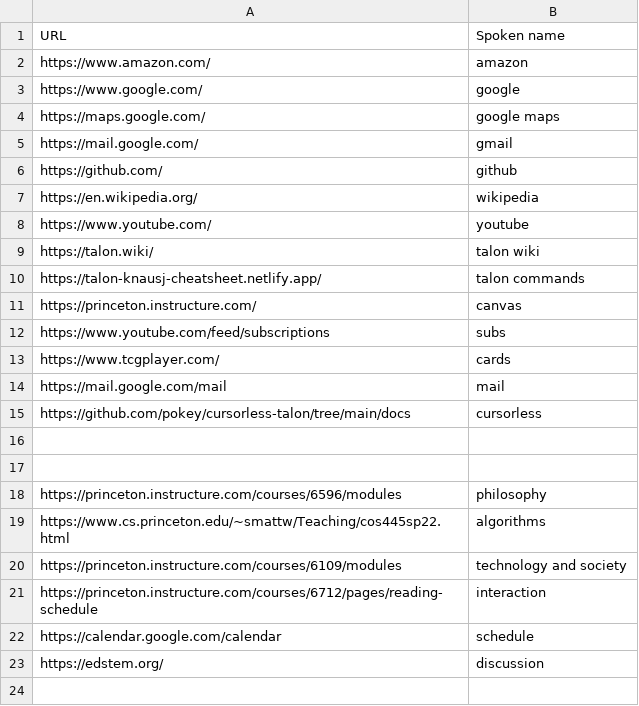
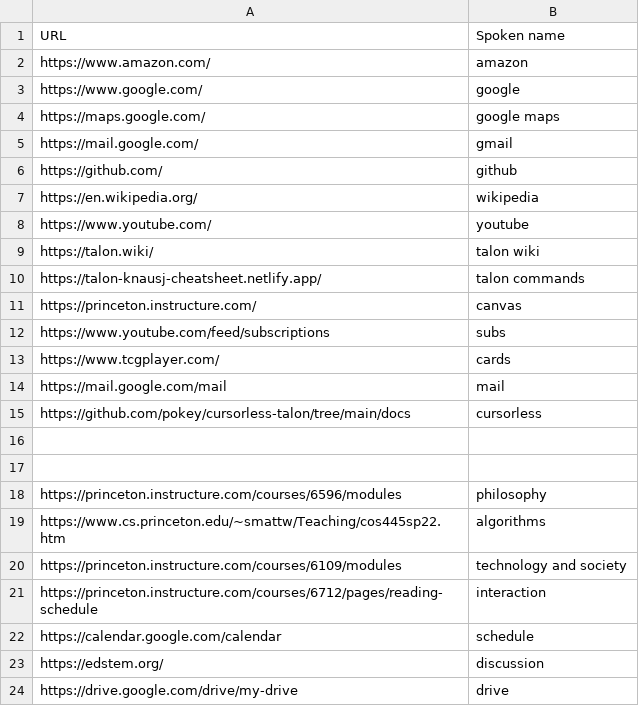
Before and after one commit to C-Loftus/colton_talon, a CSV file: websites.csv, drawn as a sheet.

```diff
--- a/websites.csv
+++ b/websites.csv
@@ -18,3 +18,3 @@ https://github.com/pokey/cursorless-talon/tree/main/docs, cursorless
 https://princeton.instructure.com/courses/6596/modules, philosophy
-https://www.cs.princeton.edu/~smattw/Teaching/cos445sp22.html, algorithms
+https://www.cs.princeton.edu/~smattw/Teaching/cos445sp22.htm, algorithms
 https://princeton.instructure.com/courses/6109/modules, technology and society
@@ -23 +23,2 @@ https://calendar.google.com/calendar, schedule
 https://edstem.org/, discussion
+https://drive.google.com/drive/my-drive, drive
```
Also changed, not shown: 16 other files.
